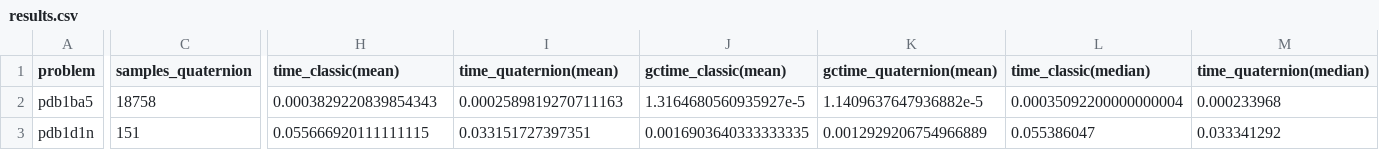
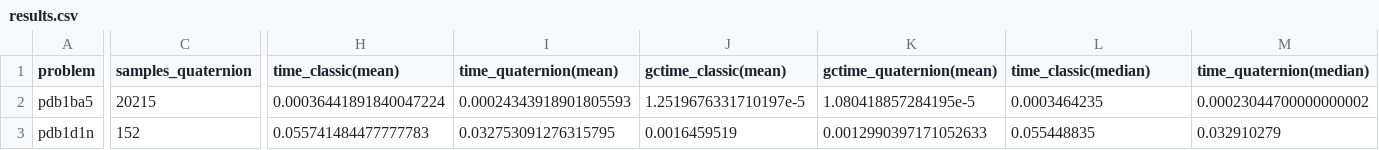
Before and after one commit to evcastelani/MolecularConformation.jl, a CSV file: examples/real_instances/results.csv, drawn as a sheet; only a part is shown, gaps mark what is left out; the diff covers the shown part only; the diff names each change by its address in the sheet, - before the commit and + after, or states it on an @@ line.

```diff
--- a/examples/real_instances/results.csv
+++ b/examples/real_instances/results.csv
-C2 (samples_quaternion): 18758
+C2 (samples_quaternion): 20215
-H2 (time_classic(mean)): 0.0003829220839854343
+H2 (time_classic(mean)): 0.00036441891840047224
-I2 (time_quaternion(mean)): 0.0002589819270711163
+I2 (time_quaternion(mean)): 0.00024343918901805593
-J2 (gctime_classic(mean)): 1.3164680560935927e-5
+J2 (gctime_classic(mean)): 1.2519676331710197e-5
-K2 (gctime_quaternion(mean)): 1.1409637647936882e-5
+K2 (gctime_quaternion(mean)): 1.080418857284195e-5
-L2 (time_classic(median)): 0.00035092200000000004
+L2 (time_classic(median)): 0.0003464235
-M2 (time_quaternion(median)): 0.000233968
+M2 (time_quaternion(median)): 0.00023044700000000002
-C3 (samples_quaternion): 151
+C3 (samples_quaternion): 152
-H3 (time_classic(mean)): 0.055666920111111115
+H3 (time_classic(mean)): 0.055741484477777783
-I3 (time_quaternion(mean)): 0.033151727397351
+I3 (time_quaternion(mean)): 0.032753091276315795
-J3 (gctime_classic(mean)): 0.0016903640333333335
+J3 (gctime_classic(mean)): 0.0016459519
-K3 (gctime_quaternion(mean)): 0.0012929206754966889
+K3 (gctime_quaternion(mean)): 0.0012990397171052633
-L3 (time_classic(median)): 0.055386047
+L3 (time_classic(median)): 0.055448835
-M3 (time_quaternion(median)): 0.033341292
+M3 (time_quaternion(median)): 0.032910279
```
Also changed, not shown: 59 edited cells elsewhere in this file, 4 other files.
